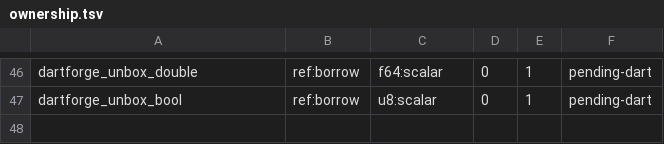
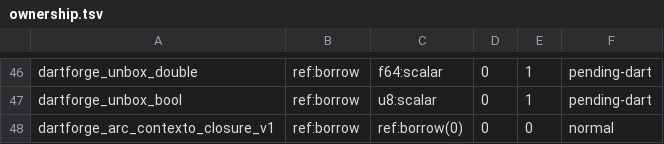
Before and after one commit to insinfo/dartforge, a TSV file: crates/runtime/ownership.tsv, drawn as a sheet; only a part is shown, gaps mark what is left out.

Commit message:
Verifica contexto de closure e explicita empréstimo no modo ARC

```diff
--- a/crates/runtime/ownership.tsv
+++ b/crates/runtime/ownership.tsv
@@ -47 +47,2 @@ dartforge_unbox_double	ref:borrow	f64:scalar	0	1	pending-dart
 dartforge_unbox_bool	ref:borrow	u8:scalar	0	1	pending-dart
+dartforge_arc_contexto_closure_v1	ref:borrow	ref:borrow(0)	0	0	normal
```
Also changed, not shown: crates/runtime/efeitos.tsv, 4 other files.
